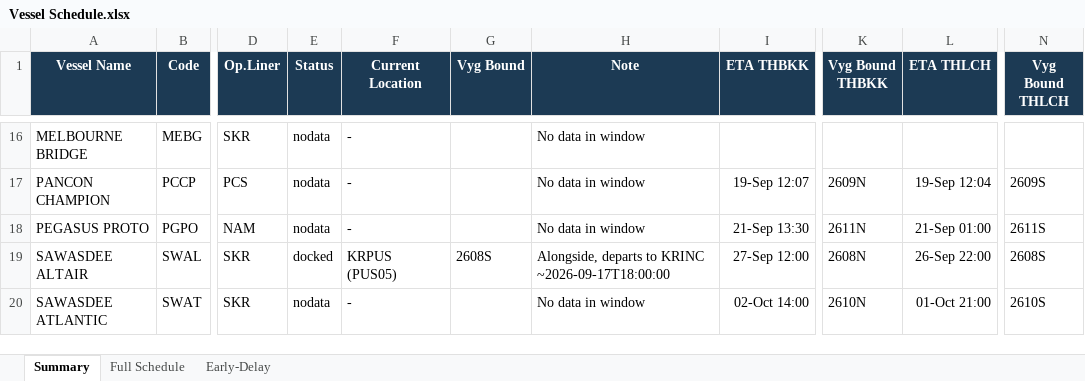
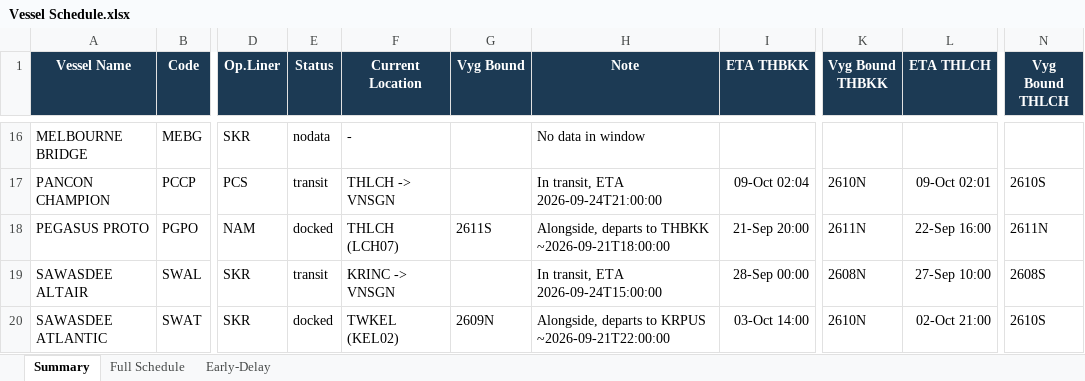
Before and after one commit to sirichai1265/heung-a-sked, an Excel workbook: Vessel Schedule.xlsx, sheet Summary, drawn as a sheet; only a part is shown, gaps mark what is left out; values as stored, in another font and other column widths than the file's, no borders; the diff covers the shown part only; the diff names each change by its address in the sheet, - before the commit and + after, or states it on an @@ line.

```diff
--- a/Vessel Schedule.xlsx (sheet Summary)
+++ b/Vessel Schedule.xlsx (sheet Summary)
-E17 (Status): nodata
+E17 (Status): transit
-F17 (Current Location): -
+F17 (Current Location): THLCH -> VNSGN
-H17 (Note): No data in window
+H17 (Note): In transit, ETA 2026-09-24T21:00:00
-I17 (ETA THBKK): 19-Sep 12:07
+I17 (ETA THBKK): 09-Oct 02:04
-K17 (Vyg Bound THBKK): 2609N
+K17 (Vyg Bound THBKK): 2610N
-L17 (ETA THLCH): 19-Sep 12:04
+L17 (ETA THLCH): 09-Oct 02:01
-N17 (Vyg Bound THLCH): 2609S
+N17 (Vyg Bound THLCH): 2610S
-E18 (Status): nodata
+E18 (Status): docked
-F18 (Current Location): -
+F18 (Current Location): THLCH (LCH07)
-G18 (Vyg Bound): (empty)
+G18 (Vyg Bound): 2611S
-H18 (Note): No data in window
+H18 (Note): Alongside, departs to THBKK ~2026-09-21T18:00:00
-I18 (ETA THBKK): 21-Sep 13:30
+I18 (ETA THBKK): 21-Sep 20:00
-L18 (ETA THLCH): 21-Sep 01:00
+L18 (ETA THLCH): 22-Sep 16:00
-N18 (Vyg Bound THLCH): 2611S
+N18 (Vyg Bound THLCH): 2611N
-E19 (Status): docked
+E19 (Status): transit
-F19 (Current Location): KRPUS (PUS05)
+F19 (Current Location): KRINC -> VNSGN
-G19 (Vyg Bound): 2608S
+G19 (Vyg Bound): (empty)
-H19 (Note): Alongside, departs to KRINC ~2026-09-17T18:00:00
+H19 (Note): In transit, ETA 2026-09-24T15:00:00
-I19 (ETA THBKK): 27-Sep 12:00
+I19 (ETA THBKK): 28-Sep 00:00
-L19 (ETA THLCH): 26-Sep 22:00
+L19 (ETA THLCH): 27-Sep 10:00
-E20 (Status): nodata
+E20 (Status): docked
-F20 (Current Location): -
+F20 (Current Location): TWKEL (KEL02)
-G20 (Vyg Bound): (empty)
+G20 (Vyg Bound): 2609N
-H20 (Note): No data in window
+H20 (Note): Alongside, departs to KRPUS ~2026-09-21T22:00:00
-I20 (ETA THBKK): 02-Oct 14:00
+I20 (ETA THBKK): 03-Oct 14:00
-L20 (ETA THLCH): 01-Oct 21:00
+L20 (ETA THLCH): 02-Oct 21:00
```
Also changed, not shown: 118 edited cells elsewhere in this sheet, sheet Early-Delay, sheet Full Schedule, sked_current.xlsx, 18 other files.
